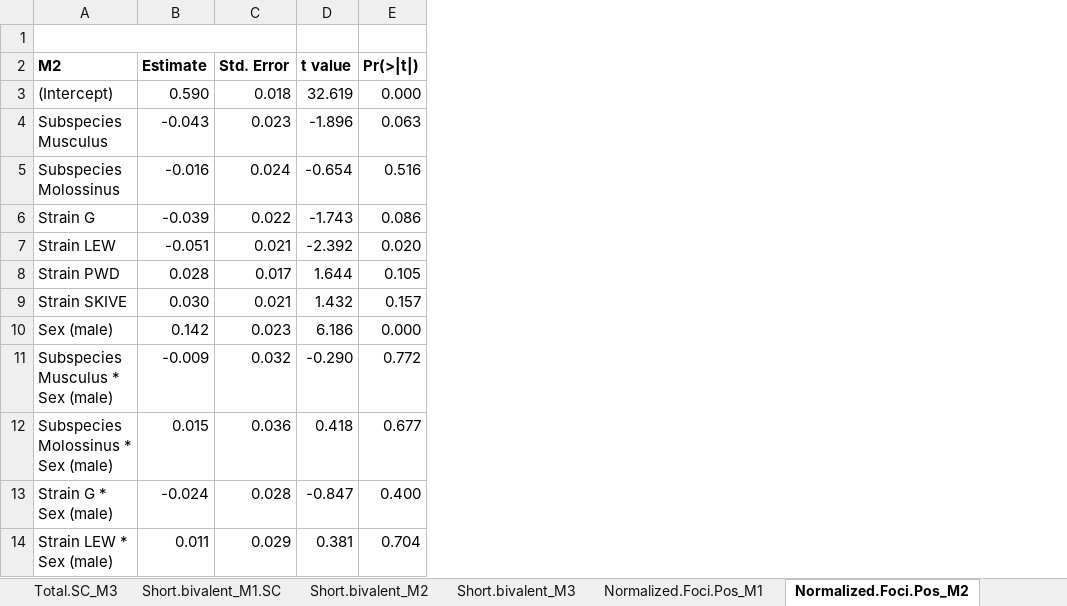
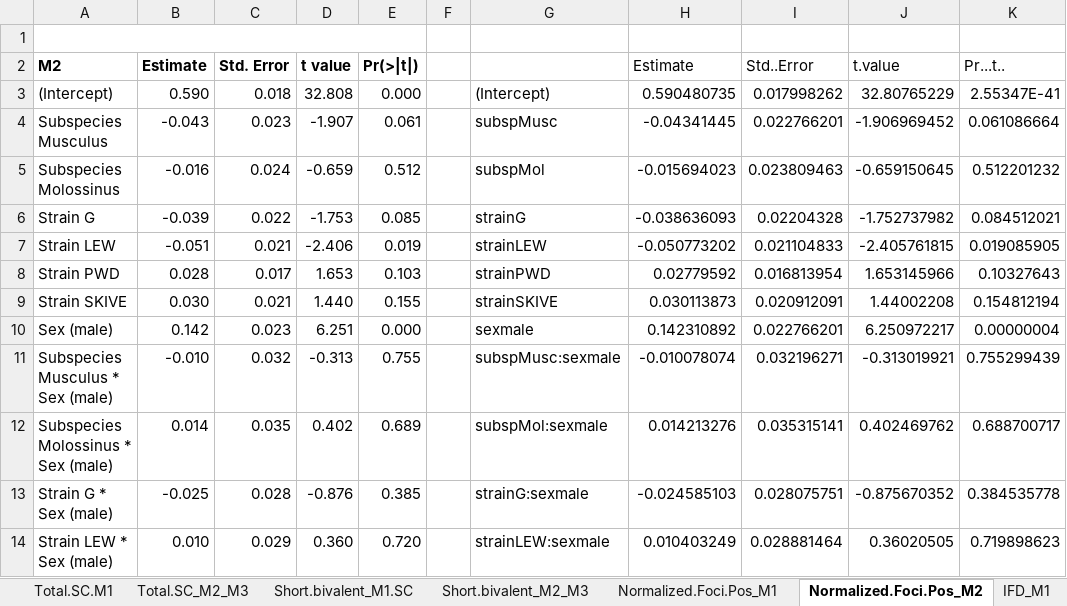
Before and after one commit to petersoapes/MLH1repo, an Excel workbook: doc/Supplemental_Tables_drafts.xlsx, sheet Normalized.Foci.Pos_M2, drawn as a sheet; only a part is shown; values as stored, in another font and other column widths than the file's, no borders; charts and pictures not drawn; removed rows and columns are numbered as before the commit, all else as after; the diff covers the shown part only; the diff names each change by its address in the sheet, - before the commit and + after, or states it on an @@ line.

Commit message:
double checking values

```diff
--- a/doc/Supplemental_Tables_drafts.xlsx (sheet Normalized.Foci.Pos_M2)
+++ b/doc/Supplemental_Tables_drafts.xlsx (sheet Normalized.Foci.Pos_M2)
-sheet tab: Short.bivalent_M2
+sheet tab: Short.bivalent_M2_M3
-sheet tab: Total.SC_M3
-sheet tab: Short.bivalent_M3
+column F, empty
+column G, rows 3-11: (Intercept) | subspMusc | subspMol | strainG | strainLEW | strainPWD | strainSKIVE | sexmale | subspMusc:sexmale; rows 13-14: strainG:sexmale | strainLEW:sexmale
+column H (Estimate), rows 3-11: 0.590480735 | -0.04341445 | -0.015694023 | -0.038636093 | -0.050773202 | 0.02779592 | 0.030113873 | 0.142310892 | -0.010078074; rows 13-14: -0.024585103 | 0.010403249
+column I (Std..Error), rows 3-11: 0.017998262 | 0.022766201 | 0.023809463 | 0.02204328 | 0.021104833 | 0.016813954 | 0.020912091 | 0.022766201 | 0.032196271; rows 13-14: 0.028075751 | 0.028881464
+column J (t.value), rows 3-11: 32.80765229 | -1.906969452 | -0.659150645 | -1.752737982 | -2.405761815 | 1.653145966 | 1.44002208 | 6.250972217 | -0.313019921; rows 13-14: -0.875670352 | 0.36020505
+column K (Pr...t..), rows 3-11: 2.55347E-41 | 0.061086664 | 0.512201232 | 0.084512021 | 0.019085905 | 0.10327643 | 0.154812194 | 0.00000004 | 0.755299439; rows 13-14: 0.384535778 | 0.719898623
-A1:C1 merged
+A1:E1 merged
-D3 (t value): 32.619
+D3 (t value): 32.808
-D4 (t value): -1.896
+D4 (t value): -1.907
-E4 (Pr(>|t|)): 0.063
+E4 (Pr(>|t|)): 0.061
-D5 (t value): -0.654
+D5 (t value): -0.659
-E5 (Pr(>|t|)): 0.516
+E5 (Pr(>|t|)): 0.512
-D6 (t value): -1.743
+D6 (t value): -1.753
-E6 (Pr(>|t|)): 0.086
+E6 (Pr(>|t|)): 0.085
-D7 (t value): -2.392
+D7 (t value): -2.406
-E7 (Pr(>|t|)): 0.020
+E7 (Pr(>|t|)): 0.019
-D8 (t value): 1.644
+D8 (t value): 1.653
-E8 (Pr(>|t|)): 0.105
+E8 (Pr(>|t|)): 0.103
-D9 (t value): 1.432
+D9 (t value): 1.440
-E9 (Pr(>|t|)): 0.157
+E9 (Pr(>|t|)): 0.155
-D10 (t value): 6.186
+D10 (t value): 6.251
-B11 (Estimate): -0.009
+B11 (Estimate): -0.010
-D11 (t value): -0.290
+D11 (t value): -0.313
-E11 (Pr(>|t|)): 0.772
+E11 (Pr(>|t|)): 0.755
-row 12: Subspecies Molossinus * Sex (male) | 0.015 | 0.036 | 0.418 | 0.677
+row 12: Subspecies Molossinus * Sex (male) | 0.014 | 0.035 | 0.402 | 0.689 |  | subspMol:sexmale | 0.014213276 | 0.035315141 | 0.402469762 | 0.688700717
-B13 (Estimate): -0.024
+B13 (Estimate): -0.025
-D13 (t value): -0.847
+D13 (t value): -0.876
-E13 (Pr(>|t|)): 0.400
+E13 (Pr(>|t|)): 0.385
-B14 (Estimate): 0.011
+B14 (Estimate): 0.010
-D14 (t value): 0.381
+D14 (t value): 0.360
-E14 (Pr(>|t|)): 0.704
+E14 (Pr(>|t|)): 0.720
```
Also changed, not shown: 17 added rows and 7 edited cells elsewhere in this sheet, sheet Short.bivalent_M2_M3, sheet Total.SC_M2_M3, sheet MLH1_M2.M3, sheet IFD_M1, sheet Short.bivalent_M1.SC, sheet IFD_M2_M3, 3 more sheets, other sheet tabs, charts or pictures.
